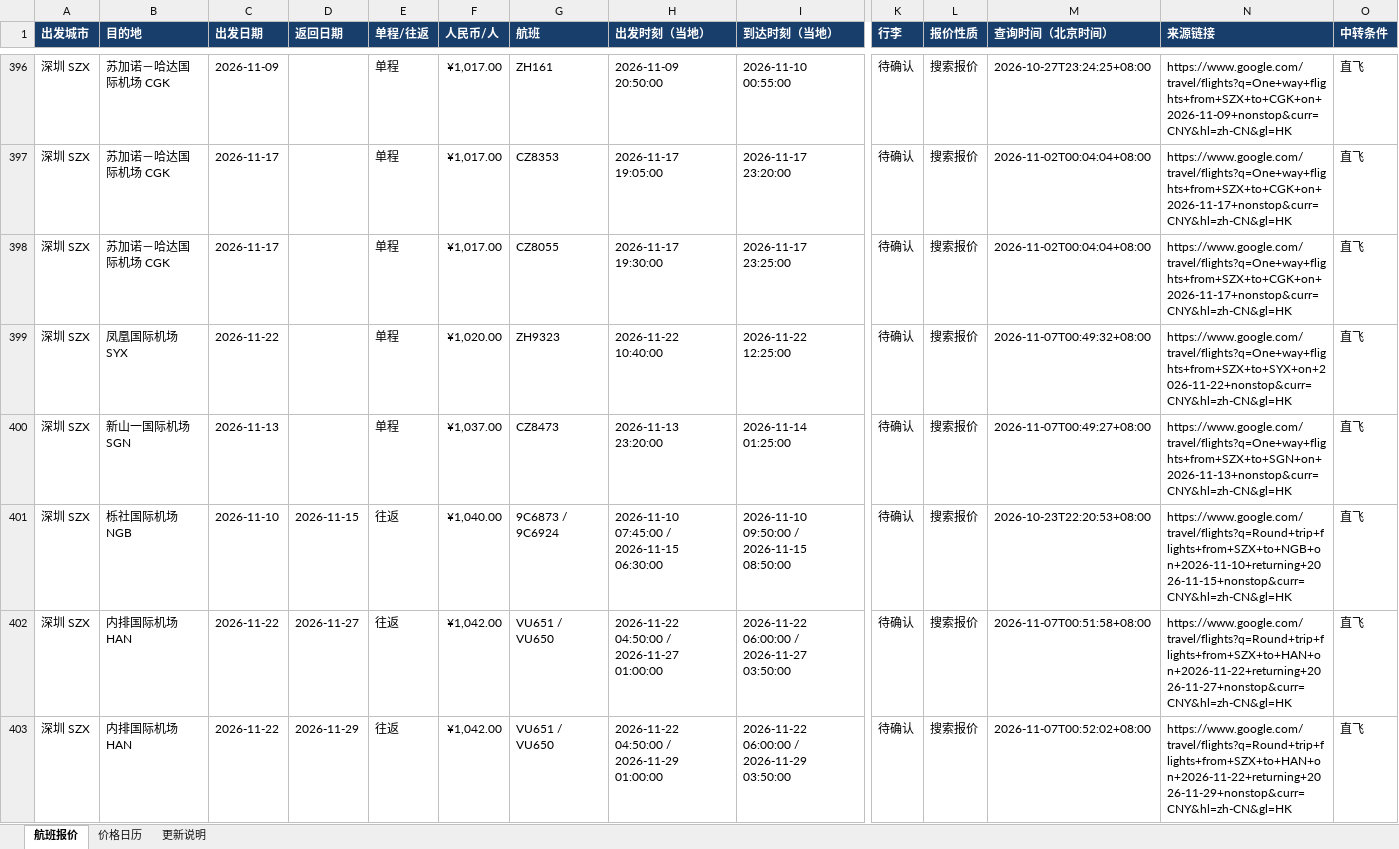
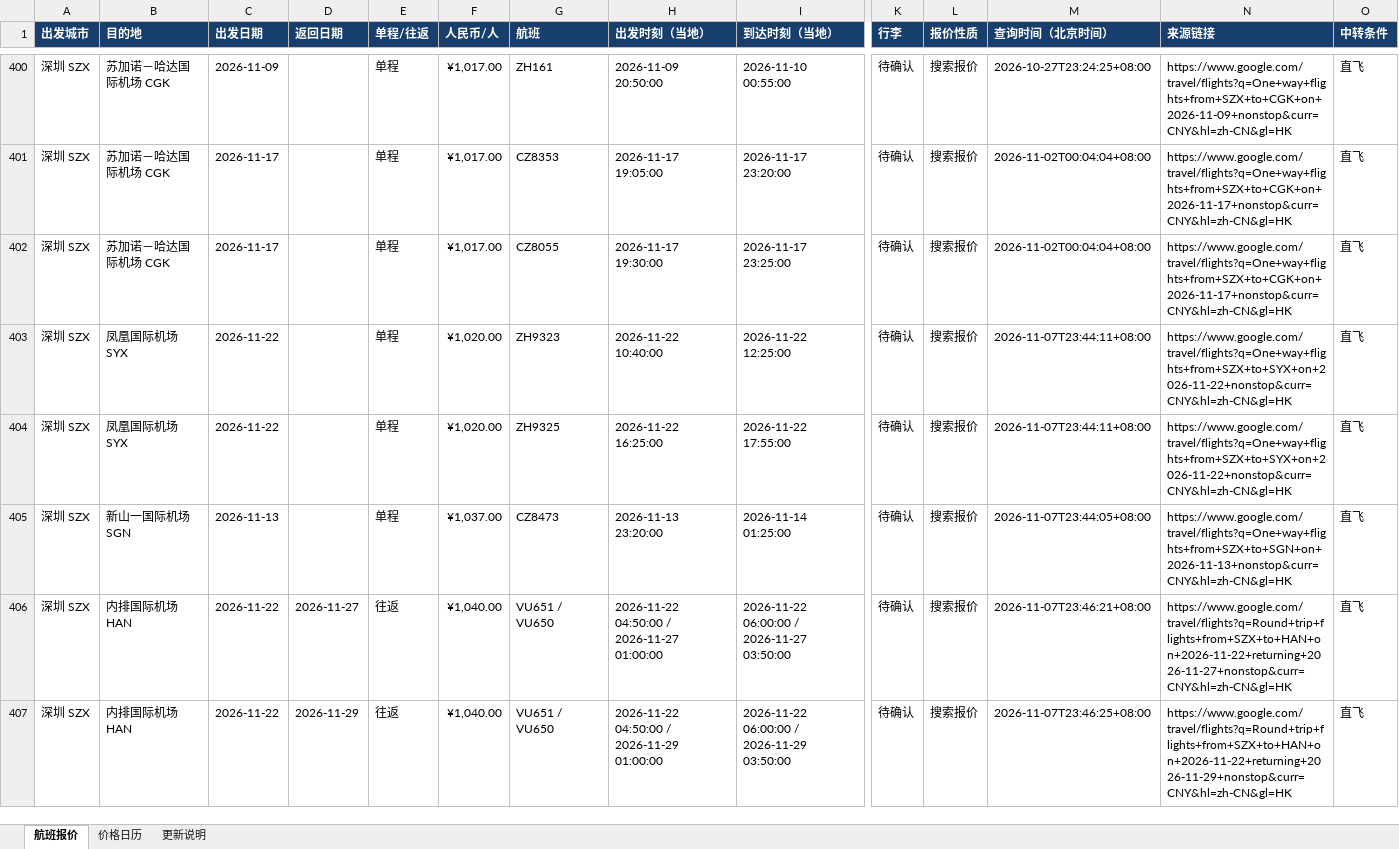
Before and after one commit to alfredzhenyu/flight-fares, an Excel workbook: flights.xlsx, sheet 航班报价, drawn as a sheet; only a part is shown, gaps mark what is left out; values as stored, in another font and other column widths than the file's, no borders; table styles not drawn; removed rows and columns are numbered as before the commit, all else as after; rows hold the shown columns only; the diff covers the shown part only; the diff names each change by its address in the sheet, - before the commit and + after, or states it on an @@ line.

```diff
--- a/flights.xlsx (sheet 航班报价)
+++ b/flights.xlsx (sheet 航班报价)
-M403 (查询时间（北京时间）): 2026-11-07T00:49:32+08:00
+M403 (查询时间（北京时间）): 2026-11-07T23:44:11+08:00
+row 404: 深圳 SZX | 凤凰国际机场 SYX | 2026-11-22 |  | 单程 | ¥1,020.00 | ZH9325 | 2026-11-22 16:25:00 | 2026-11-22 17:55:00 | 待确认 | 搜索报价 | 2026-11-07T23:44:11+08:00 | https://www.google.com/travel/flights?q=One+way+flights+from+SZX+to+SYX+on+2026-11-22+nonstop&curr=CNY&hl=zh-CN&gl=HK | 直飞
-M405 (查询时间（北京时间）): 2026-11-07T00:49:27+08:00
+M405 (查询时间（北京时间）): 2026-11-07T23:44:05+08:00
-row 401: 深圳 SZX | 栎社国际机场 NGB | 2026-11-10 | 2026-11-15 | 往返 | ¥1,040.00 | 9C6873 / 9C6924 | 2026-11-10 07:45:00 / 2026-11-15 06:30:00 | 2026-11-10 09:50:00 / 2026-11-15 08:50:00 | 待确认 | 搜索报价 | 2026-10-23T22:20:53+08:00 | https://www.google.com/travel/flights?q=Round+trip+flights+from+SZX+to+NGB+on+2026-11-10+returning+2026-11-15+nonstop&curr=CNY&hl=zh-CN&gl=HK | 直飞
-F406:F407 (人民币/人): ¥1,042.00
+F406:F407 (人民币/人): ¥1,040.00
-M406 (查询时间（北京时间）): 2026-11-07T00:51:58+08:00
+M406 (查询时间（北京时间）): 2026-11-07T23:46:21+08:00
-M407 (查询时间（北京时间）): 2026-11-07T00:52:02+08:00
+M407 (查询时间（北京时间）): 2026-11-07T23:46:25+08:00
```
Also changed, not shown: 57 added rows, 29 removed rows and 155 edited cells elsewhere in this sheet, sheet 价格日历, sheet 更新说明, 1 other file.
